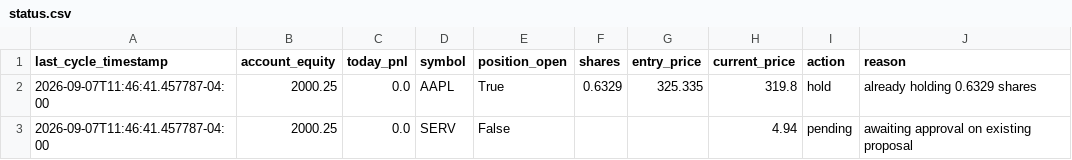
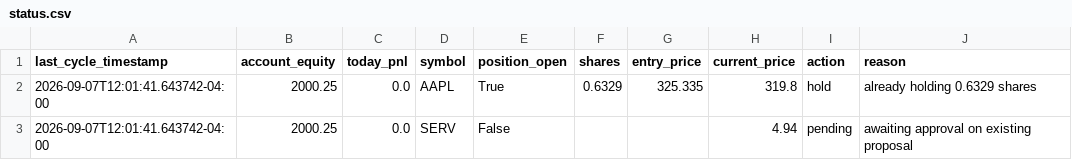
Before and after one commit to nguyenminhthanh0403-hub/graywind, a CSV file: dashboard-data/small/status.csv, drawn as a sheet.

```diff
--- a/dashboard-data/small/status.csv
+++ b/dashboard-data/small/status.csv
@@ -1,3 +1,3 @@
 last_cycle_timestamp,account_equity,today_pnl,symbol,position_open,shares,entry_price,current_price,action,reason
-2026-09-07T11:46:41.457787-04:00,2000.25,0.0,AAPL,True,0.6329,325.335,319.8,hold,already holding 0.6329 shares
-2026-09-07T11:46:41.457787-04:00,2000.25,0.0,SERV,False,,,4.94,pending,awaiting approval on existing proposal
+2026-09-07T12:01:41.643742-04:00,2000.25,0.0,AAPL,True,0.6329,325.335,319.8,hold,already holding 0.6329 shares
+2026-09-07T12:01:41.643742-04:00,2000.25,0.0,SERV,False,,,4.94,pending,awaiting approval on existing proposal
```
Also changed, not shown: dashboard-data/small/equity_curve.csv, state/small/decision_log.csv.
